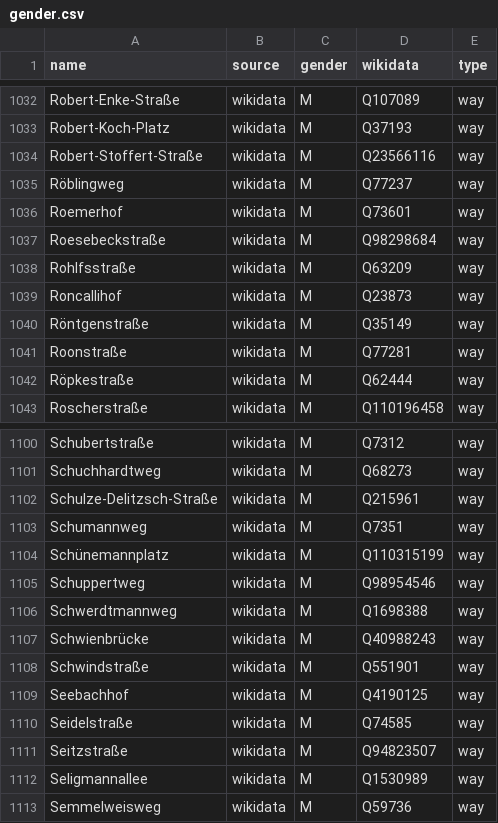
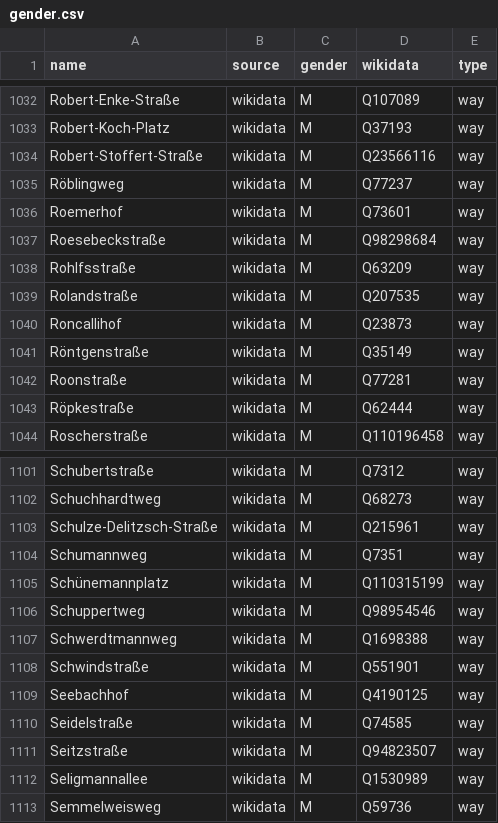
Before and after one commit to EqualStreetNames/equalstreetnames-hannover, a CSV file: data/gender.csv, drawn as a sheet; only a part is shown, gaps mark what is left out.

```diff
--- a/data/gender.csv
+++ b/data/gender.csv
@@ -1038,2 +1038,3 @@ Roesebeckstraße,wikidata,M,Q98298684,way
 Rohlfsstraße,wikidata,M,Q63209,way
+Rolandstraße,wikidata,M,Q207535,way
 Roncallihof,wikidata,M,Q23873,way
@@ -1106,3 +1107,2 @@ Schuppertweg,wikidata,M,Q98954546,way
 Schwerdtmannweg,wikidata,M,Q1698388,way
-Schwienbrücke,wikidata,M,Q40988243,way
 Schwindstraße,wikidata,M,Q551901,way
```
Also changed, not shown: data/other.csv, 3 other files.
